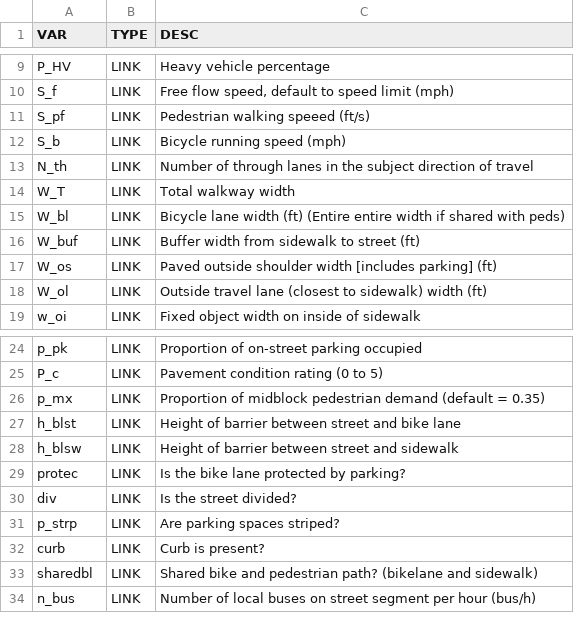
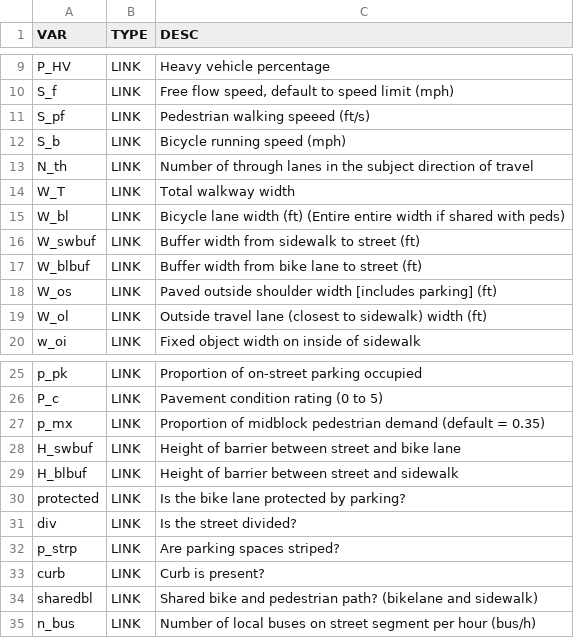
Before and after one commit to nick-fournier/MMLOS, a CSV file: data/input_descriptions.csv, drawn as a sheet; only a part is shown, gaps mark what is left out.

Commit message:
major revisions to calibrate functions and added link sensitivity analysis

```diff
--- a/data/input_descriptions.csv
+++ b/data/input_descriptions.csv
@@ -15,3 +15,4 @@ W_T,LINK,Total walkway width
 W_bl,LINK,Bicycle lane width (ft) (Entire entire width if shared with peds)
-W_buf,LINK,Buffer width from sidewalk to street (ft)
+W_swbuf,LINK,Buffer width from sidewalk to street (ft)
+W_blbuf,LINK,Buffer width from bike lane to street (ft)
 W_os,LINK,Paved outside shoulder width [includes parking] (ft)
@@ -26,5 +27,5 @@ P_c,LINK,Pavement condition rating (0 to 5)
 p_mx,LINK,Proportion of midblock pedestrian demand (default = 0.35)
-h_blst,LINK,Height of barrier between street and bike lane
-h_blsw,LINK,Height of barrier between street and sidewalk
-protec,LINK,Is the bike lane protected by parking?
+H_swbuf,LINK,Height of barrier between street and bike lane
+H_blbuf,LINK,Height of barrier between street and sidewalk
+protected,LINK,Is the bike lane protected by parking?
 div,LINK,Is the street divided?
```
Also changed, not shown: data/input_link_template.csv, 17 other files.
